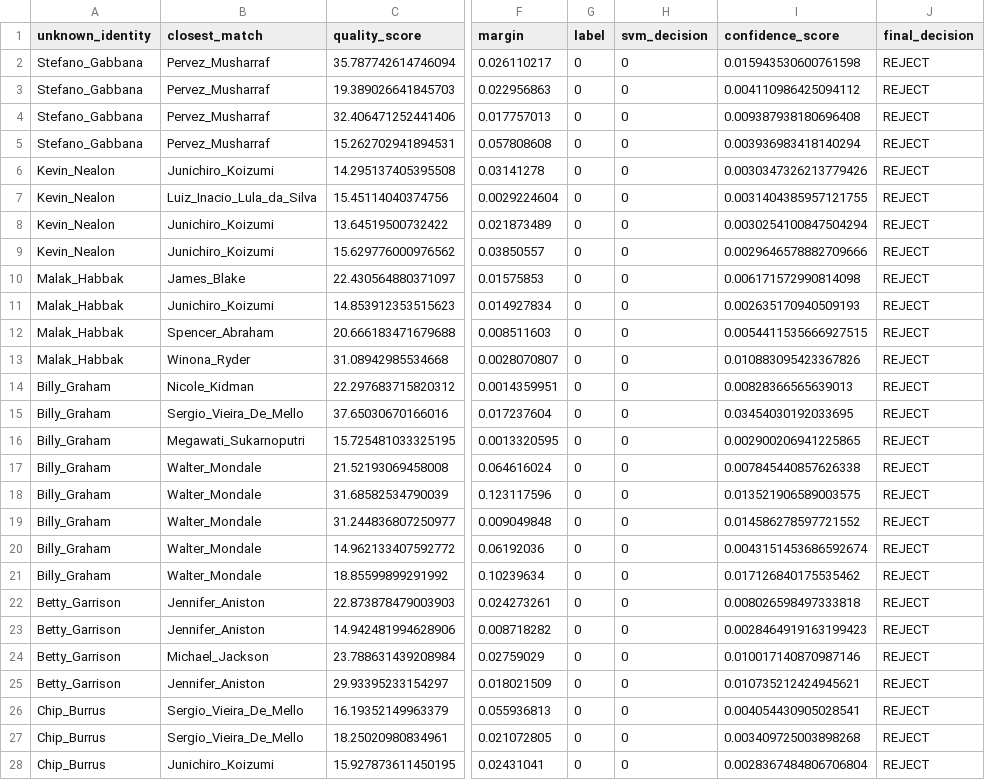
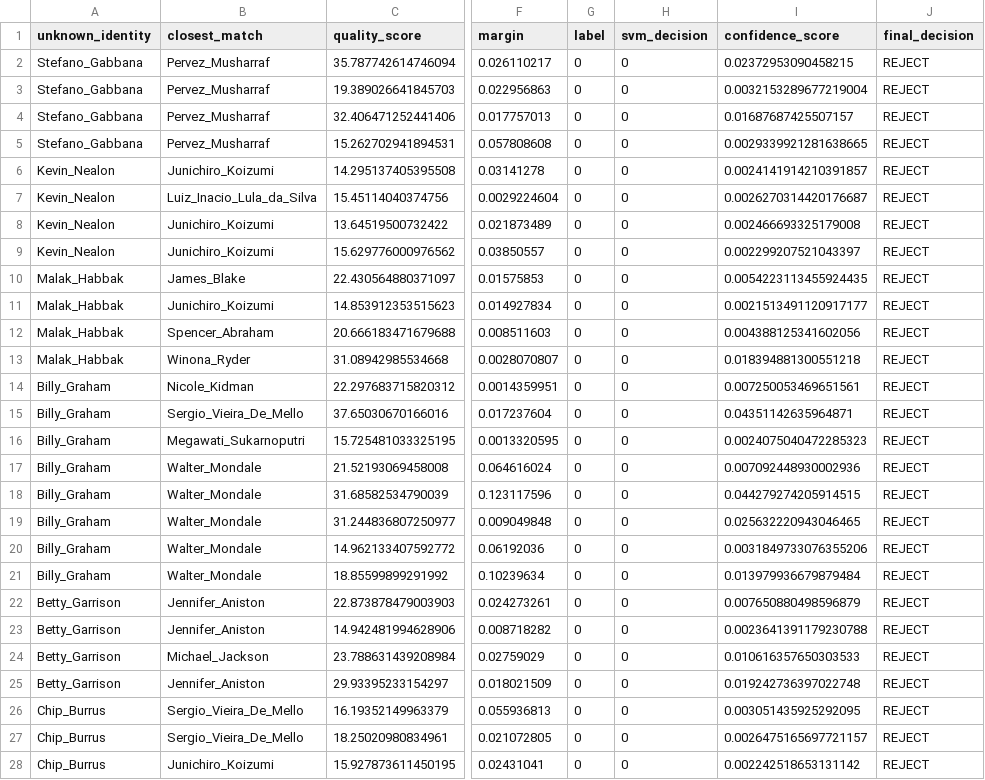
Before and after one commit to nandiniiee/Reliable_rejection_under_degradation, a CSV file: second_half/unknown_results.csv, drawn as a sheet; only a part is shown, gaps mark what is left out; the diff covers the shown part only; the diff names each change by its address in the sheet, - before the commit and + after, or states it on an @@ line.

```diff
--- a/second_half/unknown_results.csv
+++ b/second_half/unknown_results.csv
-I2 (confidence_score): 0.015943530600761598
+I2 (confidence_score): 0.02372953090458215
-I3 (confidence_score): 0.004110986425094112
+I3 (confidence_score): 0.0032153289677219004
-I4 (confidence_score): 0.009387938180696408
+I4 (confidence_score): 0.01687687425507157
-I5 (confidence_score): 0.003936983418140294
+I5 (confidence_score): 0.0029339921281638665
-I6 (confidence_score): 0.0030347326213779426
+I6 (confidence_score): 0.0024141914210391857
-I7 (confidence_score): 0.0031404385957121755
+I7 (confidence_score): 0.0026270314420176687
-I8 (confidence_score): 0.0030254100847504294
+I8 (confidence_score): 0.002466693325179008
-I9 (confidence_score): 0.0029646578882709666
+I9 (confidence_score): 0.002299207521043397
-I10 (confidence_score): 0.006171572990814098
+I10 (confidence_score): 0.0054223113455924435
-I11 (confidence_score): 0.002635170940509193
+I11 (confidence_score): 0.0021513491120917177
-I12 (confidence_score): 0.0054411535666927515
+I12 (confidence_score): 0.004388125341602056
-I13 (confidence_score): 0.010883095423367826
+I13 (confidence_score): 0.018394881300551218
-I14 (confidence_score): 0.00828366565639013
+I14 (confidence_score): 0.007250053469651561
-I15 (confidence_score): 0.03454030192033695
+I15 (confidence_score): 0.04351142635964871
-I16 (confidence_score): 0.002900206941225865
+I16 (confidence_score): 0.0024075040472285323
-I17 (confidence_score): 0.007845440857626338
+I17 (confidence_score): 0.007092448930002936
-I18 (confidence_score): 0.013521906589003575
+I18 (confidence_score): 0.044279274205914515
-I19 (confidence_score): 0.014586278597721552
+I19 (confidence_score): 0.025632220943046465
-I20 (confidence_score): 0.0043151453686592674
+I20 (confidence_score): 0.0031849733076355206
-I21 (confidence_score): 0.017126840175535462
+I21 (confidence_score): 0.013979936679879484
-I22 (confidence_score): 0.008026598497333818
+I22 (confidence_score): 0.007650880498596879
-I23 (confidence_score): 0.0028464919163199423
+I23 (confidence_score): 0.0023641391179230788
-I24 (confidence_score): 0.010017140870987146
+I24 (confidence_score): 0.010616357650303533
-I25 (confidence_score): 0.010735212424945621
+I25 (confidence_score): 0.019242736397022748
-I26 (confidence_score): 0.004054430905028541
+I26 (confidence_score): 0.003051435925292095
-I27 (confidence_score): 0.003409725003898268
+I27 (confidence_score): 0.0026475165697721157
-I28 (confidence_score): 0.0028367484806706804
+I28 (confidence_score): 0.002242518653131142
```
Also changed, not shown: 77 edited cells elsewhere in this file, second_half/test_predictions.csv, 8 other files.
